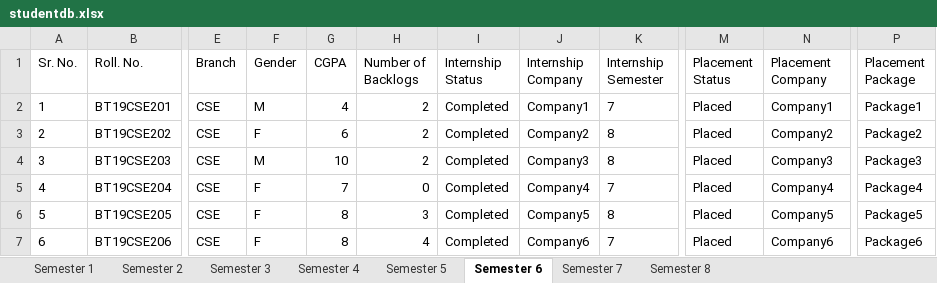
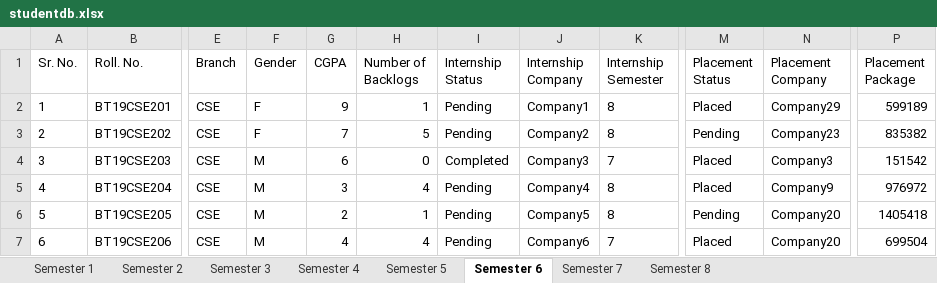
Before and after one commit to Aa-kash-roy/TNP-Automation, an Excel workbook: studentdb.xlsx, sheet Semester 6, drawn as a sheet; only a part is shown, gaps mark what is left out; values as stored, in another font and other column widths than the file's, no borders; the diff covers the shown part only; the diff names each change by its address in the sheet, - before the commit and + after, or states it on an @@ line.

```diff
--- a/studentdb.xlsx (sheet Semester 6)
+++ b/studentdb.xlsx (sheet Semester 6)
-F2 (Gender): M
+F2 (Gender): F
-G2 (CGPA): 4
+G2 (CGPA): 9
-H2 (Number of Backlogs): 2
+H2 (Number of Backlogs): 1
-I2:I3 (Internship Status): Completed
+I2:I3 (Internship Status): Pending
-K2 (Internship Semester): 7
+K2 (Internship Semester): 8
-N2 (Placement Company): Company1
+N2 (Placement Company): Company29
-P2 (Placement Package): Package1
+P2 (Placement Package): 599189
-G3 (CGPA): 6
+G3 (CGPA): 7
-H3 (Number of Backlogs): 2
+H3 (Number of Backlogs): 5
-M3 (Placement Status): Placed
+M3 (Placement Status): Pending
-N3 (Placement Company): Company2
+N3 (Placement Company): Company23
-P3 (Placement Package): Package2
+P3 (Placement Package): 835382
-G4 (CGPA): 10
+G4 (CGPA): 6
-H4 (Number of Backlogs): 2
+H4 (Number of Backlogs): 0
-K4 (Internship Semester): 8
+K4 (Internship Semester): 7
-P4 (Placement Package): Package3
+P4 (Placement Package): 151542
-F5:F7 (Gender): F
+F5:F7 (Gender): M
-G5 (CGPA): 7
+G5 (CGPA): 3
-H5 (Number of Backlogs): 0
+H5 (Number of Backlogs): 4
-I5:I7 (Internship Status): Completed
+I5:I7 (Internship Status): Pending
-K5 (Internship Semester): 7
+K5 (Internship Semester): 8
-N5 (Placement Company): Company4
+N5 (Placement Company): Company9
-P5 (Placement Package): Package4
+P5 (Placement Package): 976972
-G6 (CGPA): 8
+G6 (CGPA): 2
-H6 (Number of Backlogs): 3
+H6 (Number of Backlogs): 1
-M6 (Placement Status): Placed
+M6 (Placement Status): Pending
-N6 (Placement Company): Company5
+N6 (Placement Company): Company20
-P6 (Placement Package): Package5
+P6 (Placement Package): 1405418
-G7 (CGPA): 8
+G7 (CGPA): 4
-N7 (Placement Company): Company6
+N7 (Placement Company): Company20
-P7 (Placement Package): Package6
+P7 (Placement Package): 699504
```
Also changed, not shown: 1184 edited cells elsewhere in this sheet, sheet Semester 8, sheet Semester 4, sheet Semester 2, 5 other files.
